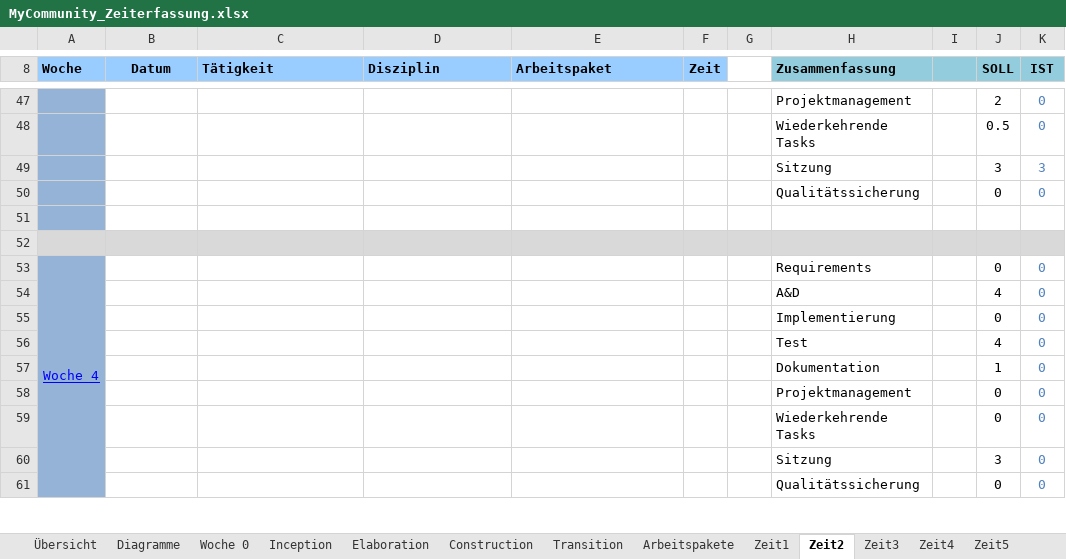
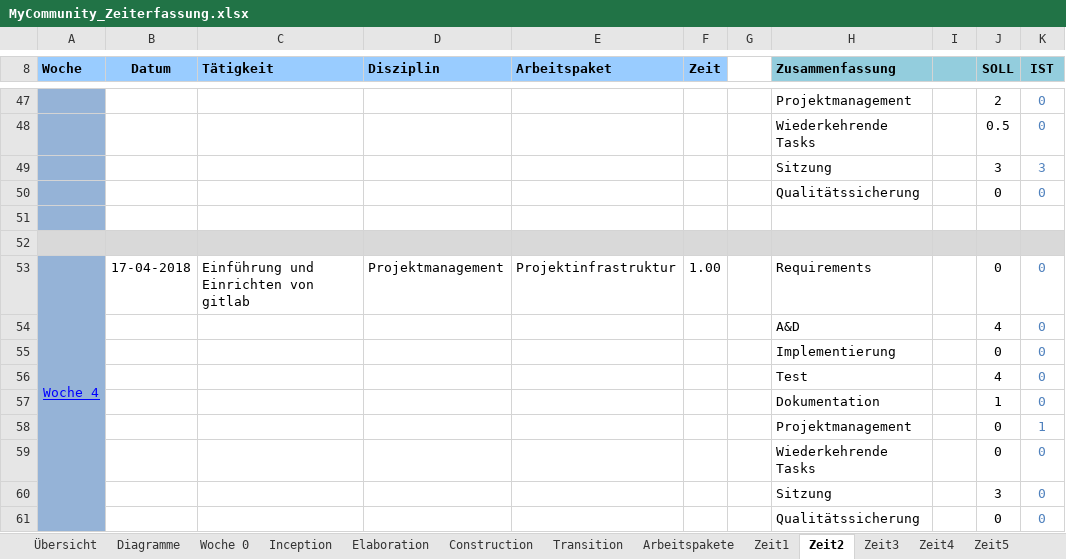
Before and after one commit to Eleanor1702/myCommunity, an Excel workbook: Doc/MyCommunity_Zeiterfassung.xlsx, sheet Zeit2, drawn as a sheet; only a part is shown, gaps mark what is left out; values as stored, in another font and other column widths than the file's, no borders; the diff names each change by its address in the sheet, - before the commit and + after, or states it on an @@ line.

Commit message:
Zeit aktualisiert

```diff
--- a/Doc/MyCommunity_Zeiterfassung.xlsx (sheet Zeit2)
+++ b/Doc/MyCommunity_Zeiterfassung.xlsx (sheet Zeit2)
-B53 (Datum): (empty)
+B53 (Datum): 17-04-2018
-C53 (Tätigkeit): (empty)
+C53 (Tätigkeit): Einführung und Einrichten von gitlab
-D53 (Disziplin): (empty)
+D53 (Disziplin): Projektmanagement
-E53 (Arbeitspaket): (empty)
+E53 (Arbeitspaket): Projektinfrastruktur
-F53 (Zeit): (empty)
+F53 (Zeit): 1.00
-K58 (IST): 0
+K58 (IST): 1
```
Also changed, not shown: sheet Übersicht, charts or pictures.
